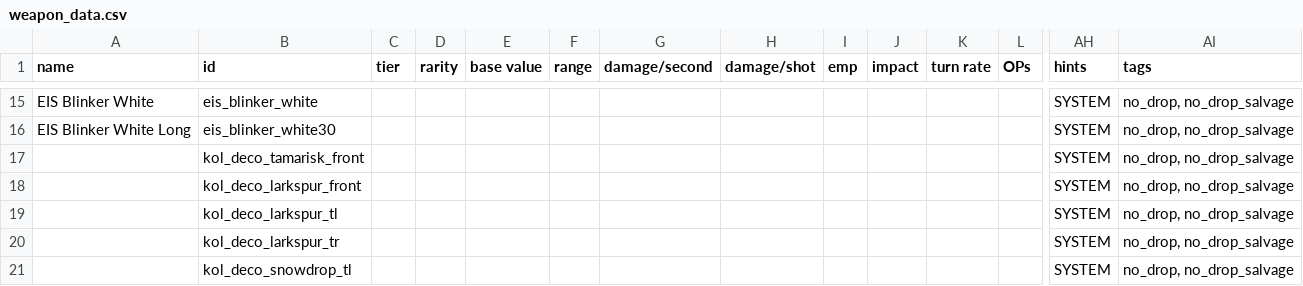
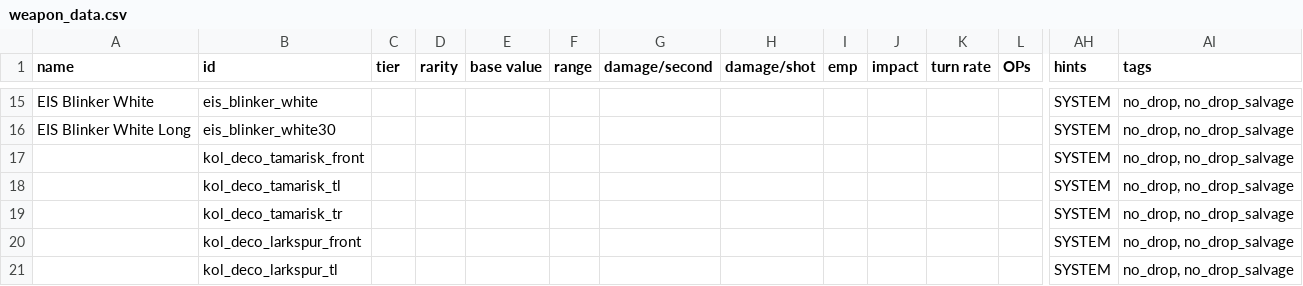
Before and after one commit to Dal-041/Knights_of_Ludd, a CSV file: data/weapons/weapon_data.csv, drawn as a sheet; only a part is shown, gaps mark what is left out; the shorter side is filled out with more unchanged rows; rows hold the shown columns only; the diff names each change by its address in the sheet, - before the commit and + after, or states it on an @@ line.

Commit message:
added tamarisk deco covers

```diff
--- a/data/weapons/weapon_data.csv
+++ b/data/weapons/weapon_data.csv
+row 18:  | kol_deco_tamarisk_tl |  |  |  |  |  |  |  |  |  |  | SYSTEM | no_drop, no_drop_salvage
+row 19:  | kol_deco_tamarisk_tr |  |  |  |  |  |  |  |  |  |  | SYSTEM | no_drop, no_drop_salvage
```
Also changed, not shown: 2 other files.
